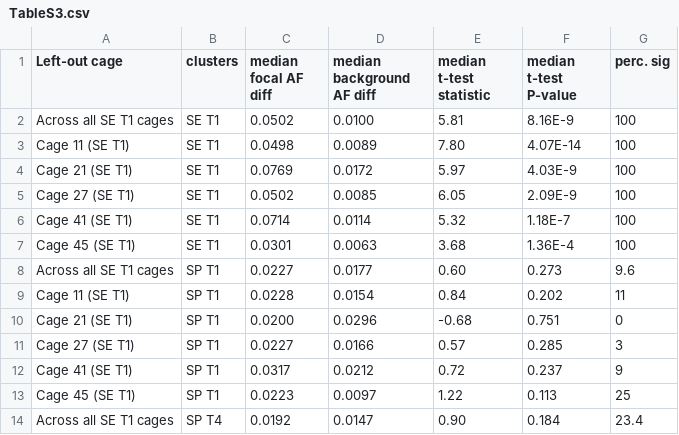
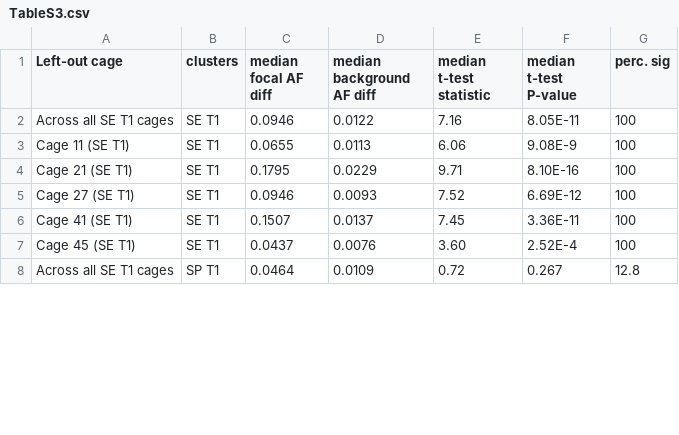
Before and after one commit to jfaberha/drosophila_evolutionary_rescue, a CSV file: r_analysis_Ver2/data/published_tables/TableS3.csv, drawn as a sheet; only a part is shown; the diff covers the shown part only.

```diff
--- a/r_analysis_Ver2/data/published_tables/TableS3.csv
+++ b/r_analysis_Ver2/data/published_tables/TableS3.csv
@@ -1,14 +1,8 @@
 "Left-out cage","clusters","median focal AF diff","median background AF diff","median t-test statistic","median t-test P-value","perc. sig"
-"Across all SE T1 cages","SE T1","0.0502","0.0100","5.81","8.16E-9","100"
-"Cage 11 (SE T1)","SE T1","0.0498","0.0089","7.80","4.07E-14","100"
-"Cage 21 (SE T1)","SE T1","0.0769","0.0172","5.97","4.03E-9","100"
-"Cage 27 (SE T1)","SE T1","0.0502","0.0085","6.05","2.09E-9","100"
-"Cage 41 (SE T1)","SE T1","0.0714","0.0114","5.32","1.18E-7","100"
-"Cage 45 (SE T1)","SE T1","0.0301","0.0063","3.68","1.36E-4","100"
-"Across all SE T1 cages","SP T1","0.0227","0.0177","0.60","0.273","9.6"
-"Cage 11 (SE T1)","SP T1","0.0228","0.0154","0.84","0.202","11"
-"Cage 21 (SE T1)","SP T1","0.0200","0.0296","-0.68","0.751","0"
-"Cage 27 (SE T1)","SP T1","0.0227","0.0166","0.57","0.285","3"
-"Cage 41 (SE T1)","SP T1","0.0317","0.0212","0.72","0.237","9"
-"Cage 45 (SE T1)","SP T1","0.0223","0.0097","1.22","0.113","25"
-"Across all SE T1 cages","SP T4","0.0192","0.0147","0.90","0.184","23.4"
+"Across all SE T1 cages","SE T1","0.0946","0.0122","7.16","8.05E-11","100"
+"Cage 11 (SE T1)","SE T1","0.0655","0.0113","6.06","9.08E-9","100"
+"Cage 21 (SE T1)","SE T1","0.1795","0.0229","9.71","8.10E-16","100"
+"Cage 27 (SE T1)","SE T1","0.0946","0.0093","7.52","6.69E-12","100"
+"Cage 41 (SE T1)","SE T1","0.1507","0.0137","7.45","3.36E-11","100"
+"Cage 45 (SE T1)","SE T1","0.0437","0.0076","3.60","2.52E-4","100"
+"Across all SE T1 cages","SP T1","0.0464","0.0109","0.72","0.267","12.8"
```
Also changed, not shown: 10 added rows, 4 removed rows and 4 edited cells elsewhere in this file, r_analysis_Ver2/data/published_tables/TableS4.csv, r_analysis_Ver2/data/published_tables/TableS6.csv, 11 other files.
